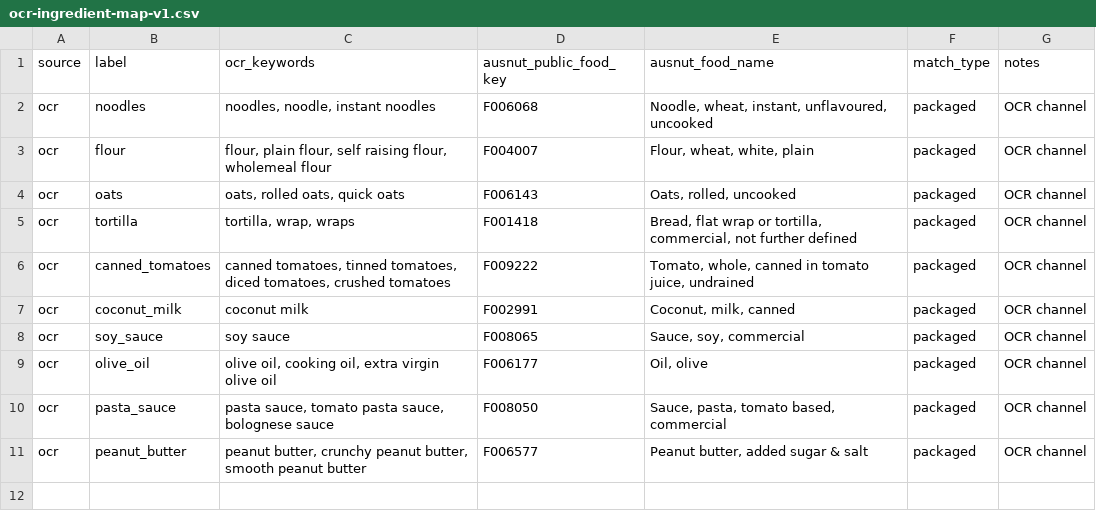
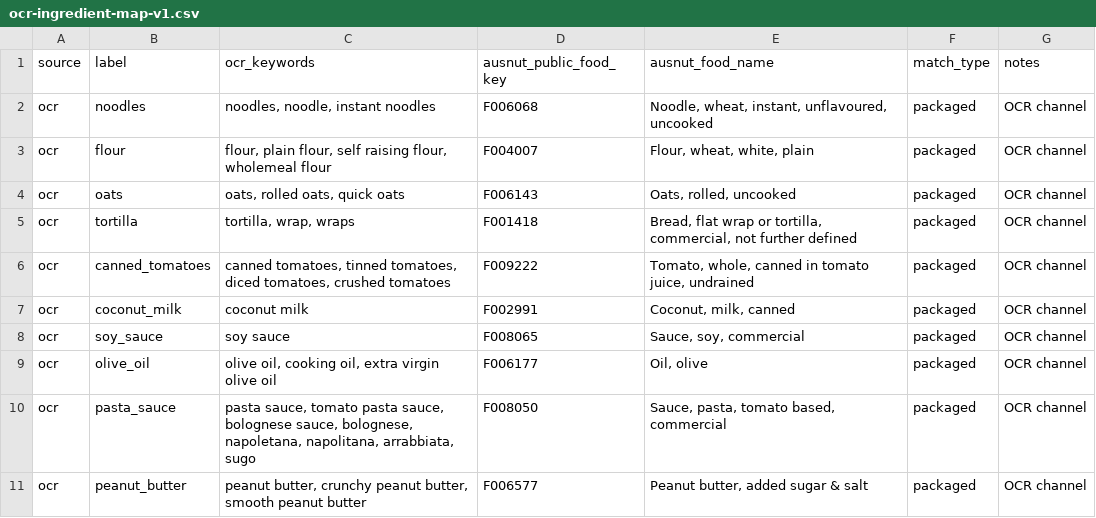
Before and after one commit to 123114-robot/SnapWell-AI, a CSV file: app/public/data/food_data/ocr-ingredient-map-v1.csv, drawn as a sheet; the diff names each change by its address in the sheet, - before the commit and + after, or states it on an @@ line.

```diff
--- a/app/public/data/food_data/ocr-ingredient-map-v1.csv
+++ b/app/public/data/food_data/ocr-ingredient-map-v1.csv
-C10 (ocr_keywords): …sauce, bolognese sauce
+C10 (ocr_keywords): …sauce, bolognese sauce, bolognese, napoletana, napolitana, arrabbiata, sugo
```
Also changed, not shown: 24 other files.
